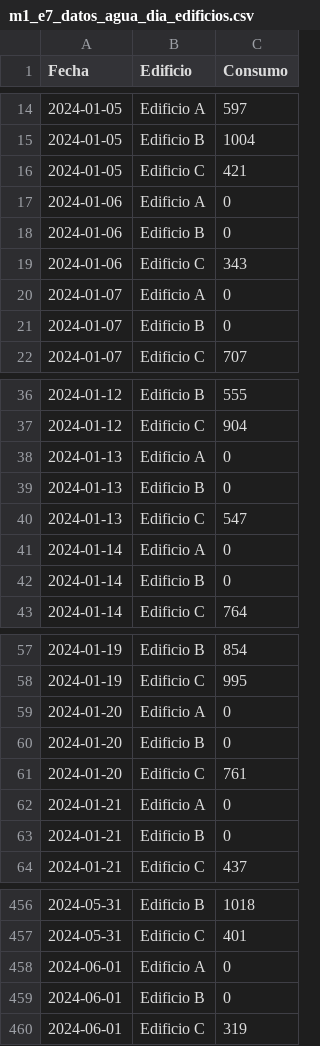
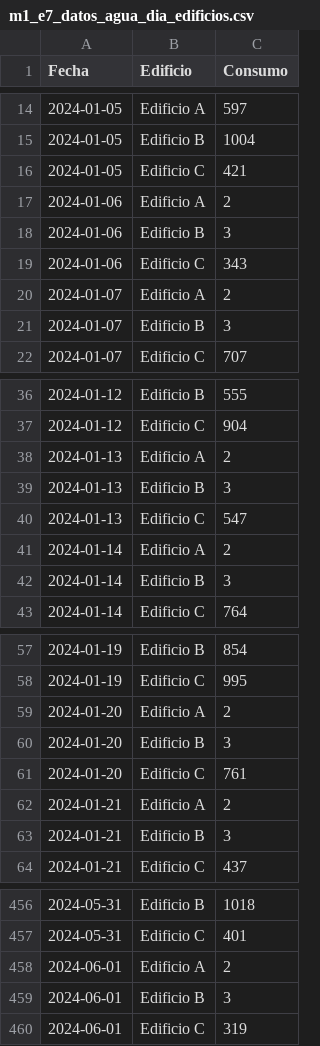
Before and after one commit to jorgballesteros/ibbi, a CSV file: M1. Introducción a la Programación en Python para la Ciencia de Datos/materiales/data/m1_e7_datos_agua_dia_edificios.csv, drawn as a sheet; only a part is shown, gaps mark what is left out; the diff covers the shown part only.

```diff
--- a/M1. Introducción a la Programación en Python para la Ciencia de Datos/materiales/data/m1_e7_datos_agua_dia_edificios.csv
+++ b/M1. Introducción a la Programación en Python para la Ciencia de Datos/materiales/data/m1_e7_datos_agua_dia_edificios.csv
@@ -16,7 +16,7 @@ Fecha,Edificio,Consumo
 2024-01-05,Edificio C,421
-2024-01-06,Edificio A,0
-2024-01-06,Edificio B,0
+2024-01-06,Edificio A,2
+2024-01-06,Edificio B,3
 2024-01-06,Edificio C,343
-2024-01-07,Edificio A,0
-2024-01-07,Edificio B,0
+2024-01-07,Edificio A,2
+2024-01-07,Edificio B,3
 2024-01-07,Edificio C,707
@@ -37,7 +37,7 @@ Fecha,Edificio,Consumo
 2024-01-12,Edificio C,904
-2024-01-13,Edificio A,0
-2024-01-13,Edificio B,0
+2024-01-13,Edificio A,2
+2024-01-13,Edificio B,3
 2024-01-13,Edificio C,547
-2024-01-14,Edificio A,0
-2024-01-14,Edificio B,0
+2024-01-14,Edificio A,2
+2024-01-14,Edificio B,3
 2024-01-14,Edificio C,764
@@ -58,7 +58,7 @@ Fecha,Edificio,Consumo
 2024-01-19,Edificio C,995
-2024-01-20,Edificio A,0
-2024-01-20,Edificio B,0
+2024-01-20,Edificio A,2
+2024-01-20,Edificio B,3
 2024-01-20,Edificio C,761
-2024-01-21,Edificio A,0
-2024-01-21,Edificio B,0
+2024-01-21,Edificio A,2
+2024-01-21,Edificio B,3
 2024-01-21,Edificio C,437
@@ -457,4 +457,4 @@ Fecha,Edificio,Consumo
 2024-05-31,Edificio C,401
-2024-06-01,Edificio A,0
-2024-06-01,Edificio B,0
+2024-06-01,Edificio A,2
+2024-06-01,Edificio B,3
 2024-06-01,Edificio C,319
```
Also changed, not shown: 72 edited cells elsewhere in this file, 8 other files.
